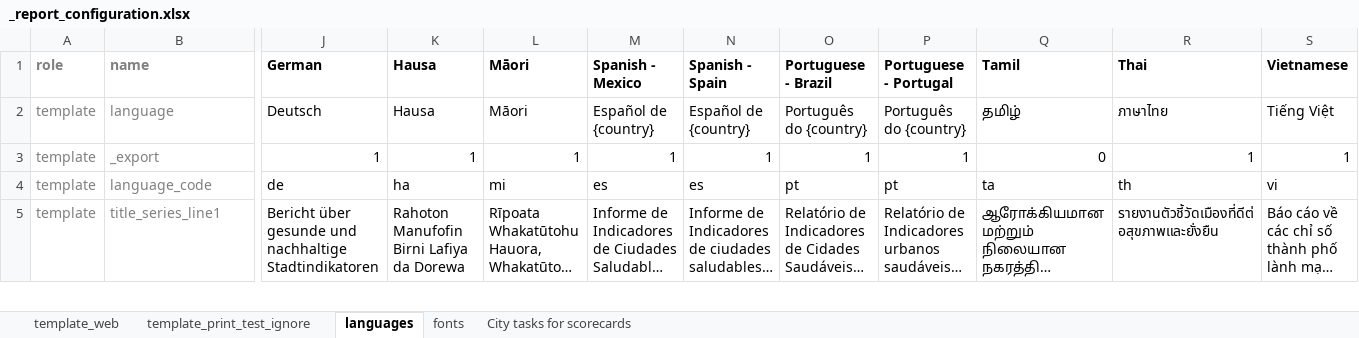
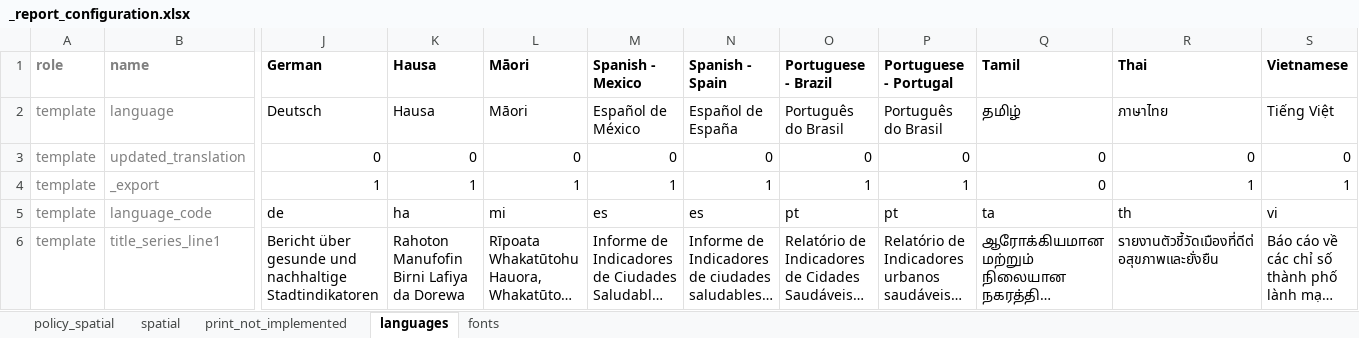
Before and after one commit to healthysustainablecities/global-indicators, an Excel workbook: process/configuration/templates/_report_configuration.xlsx, sheet languages, drawn as a sheet; only a part is shown, gaps mark what is left out; long unchanged cells end in …; values as stored, in another font and other column widths than the file's, no borders; conditional formats not drawn; rows hold the shown columns only; the diff covers the shown part only; the diff names each change by its address in the sheet, - before the commit and + after, or states it on an @@ line.

Commit message:
updated templates correcting implementation of exceptions and including draft for spatial indicators template and mechanism to produce different kinds of template reports.  Drafted an urban context box and configuration mechanism for this (incorporated into the region template) and removed comparison markers from policy plots.  Also attempted to simplify the region_dictionary_setup function and reordered associated functions within the ghsci.Region class

```diff
--- a/process/configuration/templates/_report_configuration.xlsx (sheet languages)
+++ b/process/configuration/templates/_report_configuration.xlsx (sheet languages)
-sheet tab: template_web
+sheet tab: policy_spatial
-sheet tab: template_print_test_ignore
+sheet tab: print_not_implemented
-sheet tab: City tasks for scorecards
+sheet tab: spatial
-M2 (Spanish - Mexico): Español de {country}
+M2 (Spanish - Mexico): Español de México
-N2 (Spanish - Spain): Español de {country}
+N2 (Spanish - Spain): Español de España
-O2 (Portuguese - Brazil): Português do {country}
+O2 (Portuguese - Brazil): Português do Brasil
-P2 (Portuguese - Portugal): Português do {country}
+P2 (Portuguese - Portugal): Português do Brasil
+row 3: template | updated_translation | 0 | 0 | 0 | 0 | 0 | 0 | 0 | 0 | 0 | 0
```
Also changed, not shown: 1 added row, 1 removed row and 20 edited cells elsewhere in this sheet, sheet policy_spatial, sheet print_not_implemented, 10 other files.
